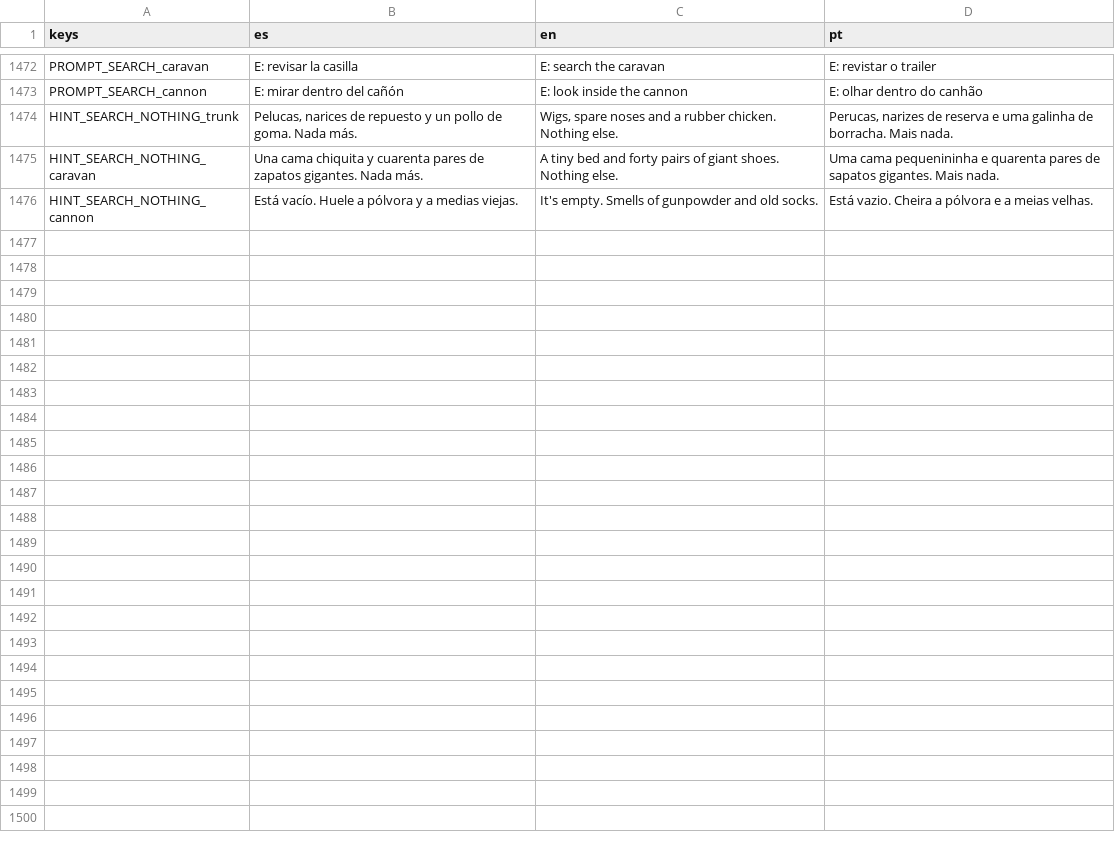
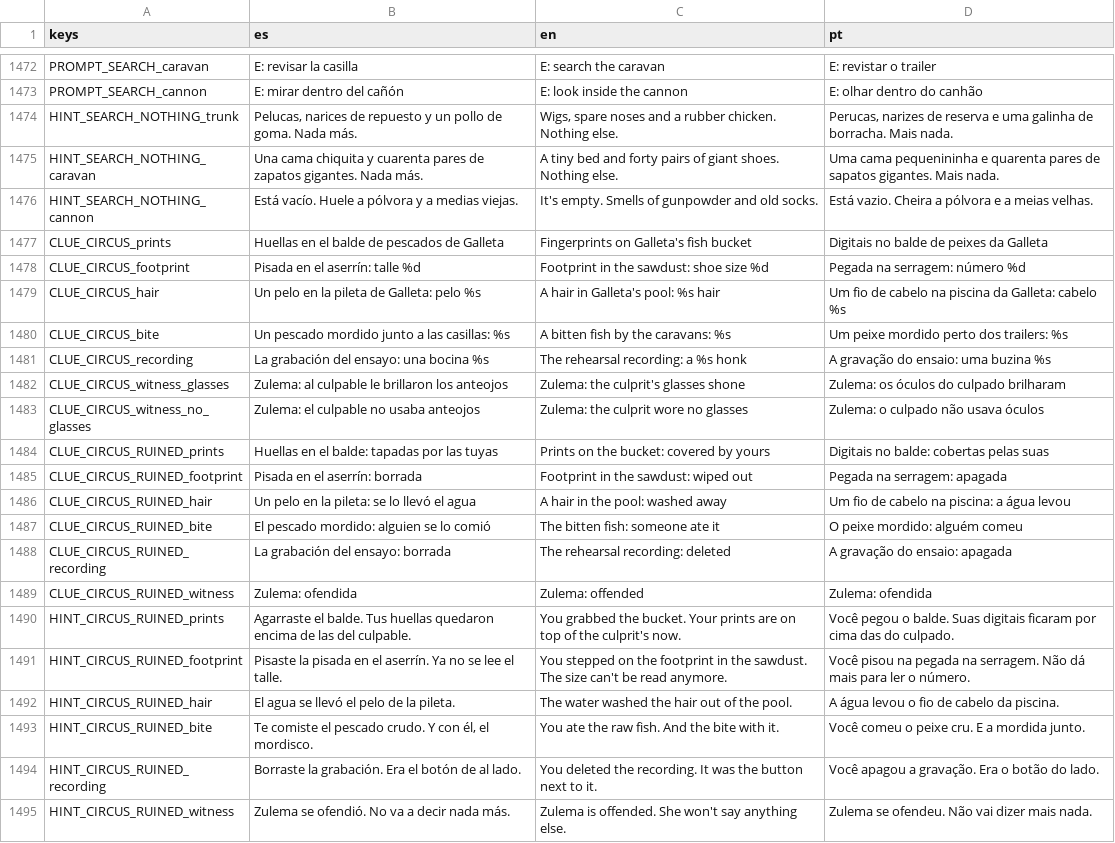
Before and after one commit to cristiangelini/BPD, a CSV file: translations/texts.csv, drawn as a sheet; only a part is shown, gaps mark what is left out; the diff covers the shown part only; the diff names each change by its address in the sheet, - before the commit and + after, or states it on an @@ line.

```diff
--- a/translations/texts.csv
+++ b/translations/texts.csv
+row 1477: CLUE_CIRCUS_prints | Huellas en el balde de pescados de Galleta | Fingerprints on Galleta's fish bucket | Digitais no balde de peixes da Galleta
+row 1478: CLUE_CIRCUS_footprint | Pisada en el aserrín: talle %d | Footprint in the sawdust: shoe size %d | Pegada na serragem: número %d
+row 1479: CLUE_CIRCUS_hair | Un pelo en la pileta de Galleta: pelo %s | A hair in Galleta's pool: %s hair | Um fio de cabelo na piscina da Galleta: cabelo %s
+row 1480: CLUE_CIRCUS_bite | Un pescado mordido junto a las casillas: %s | A bitten fish by the caravans: %s | Um peixe mordido perto dos trailers: %s
+row 1481: CLUE_CIRCUS_recording | La grabación del ensayo: una bocina %s | The rehearsal recording: a %s honk | A gravação do ensaio: uma buzina %s
+row 1482: CLUE_CIRCUS_witness_glasses | Zulema: al culpable le brillaron los anteojos | Zulema: the culprit's glasses shone | Zulema: os óculos do culpado brilharam
+row 1483: CLUE_CIRCUS_witness_no_glasses | Zulema: el culpable no usaba anteojos | Zulema: the culprit wore no glasses | Zulema: o culpado não usava óculos
+row 1484: CLUE_CIRCUS_RUINED_prints | Huellas en el balde: tapadas por las tuyas | Prints on the bucket: covered by yours | Digitais no balde: cobertas pelas suas
+row 1485: CLUE_CIRCUS_RUINED_footprint | Pisada en el aserrín: borrada | Footprint in the sawdust: wiped out | Pegada na serragem: apagada
+row 1486: CLUE_CIRCUS_RUINED_hair | Un pelo en la pileta: se lo llevó el agua | A hair in the pool: washed away | Um fio de cabelo na piscina: a água levou
+row 1487: CLUE_CIRCUS_RUINED_bite | El pescado mordido: alguien se lo comió | The bitten fish: someone ate it | O peixe mordido: alguém comeu
+row 1488: CLUE_CIRCUS_RUINED_recording | La grabación del ensayo: borrada | The rehearsal recording: deleted | A gravação do ensaio: apagada
+row 1489: CLUE_CIRCUS_RUINED_witness | Zulema: ofendida | Zulema: offended | Zulema: ofendida
+row 1490: HINT_CIRCUS_RUINED_prints | Agarraste el balde. Tus huellas quedaron encima de las del culpable. | You grabbed the bucket. Your prints are on top of the culprit's now. | Você pegou o balde. Suas digitais ficaram por cima das do culpado.
+row 1491: HINT_CIRCUS_RUINED_footprint | Pisaste la pisada en el aserrín. Ya no se lee el talle. | You stepped on the footprint in the sawdust. The size can't be read anymore. | Você pisou na pegada na serragem. Não dá mais para ler o número.
+row 1492: HINT_CIRCUS_RUINED_hair | El agua se llevó el pelo de la pileta. | The water washed the hair out of the pool. | A água levou o fio de cabelo da piscina.
+row 1493: HINT_CIRCUS_RUINED_bite | Te comiste el pescado crudo. Y con él, el mordisco. | You ate the raw fish. And the bite with it. | Você comeu o peixe cru. E a mordida junto.
+row 1494: HINT_CIRCUS_RUINED_recording | Borraste la grabación. Era el botón de al lado. | You deleted the recording. It was the button next to it. | Você apagou a gravação. Era o botão do lado.
+row 1495: HINT_CIRCUS_RUINED_witness | Zulema se ofendió. No va a decir nada más. | Zulema is offended. She won't say anything else. | Zulema se ofendeu. Não vai dizer mais nada.
```
Also changed, not shown: 14 added rows elsewhere in this file, 15 other files.
